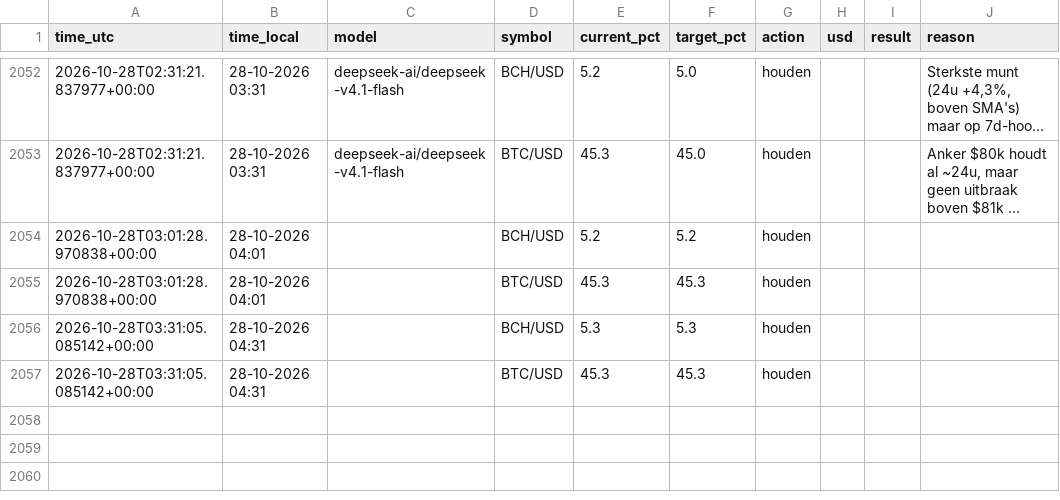
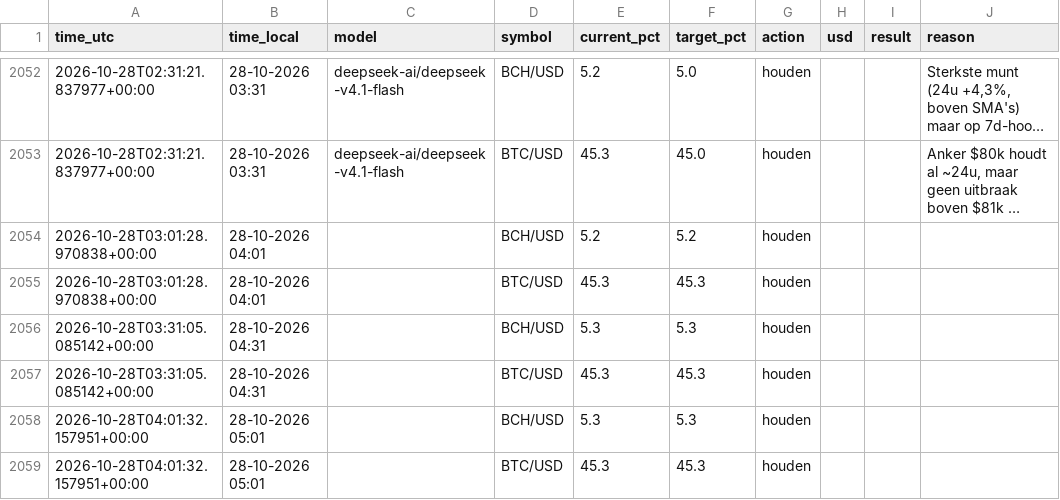
Before and after one commit to robinstar06-cpu/ai-trader, a CSV file: data/decisions.csv, drawn as a sheet; only a part is shown, gaps mark what is left out; long unchanged cells end in ….

```diff
--- a/data/decisions.csv
+++ b/data/decisions.csv
@@ -2057 +2057,3 @@ time_utc,time_local,model,symbol,current_pct,target_pct,action,usd,result,reason
 2026-10-28T03:31:05.085142+00:00,28-10-2026 04:31,,BTC/USD,45.3,45.3,houden,,,
+2026-10-28T04:01:32.157951+00:00,28-10-2026 05:01,,BCH/USD,5.3,5.3,houden,,,
+2026-10-28T04:01:32.157951+00:00,28-10-2026 05:01,,BTC/USD,45.3,45.3,houden,,,
```
Also changed, not shown: data/equity.csv, 2 other files.
